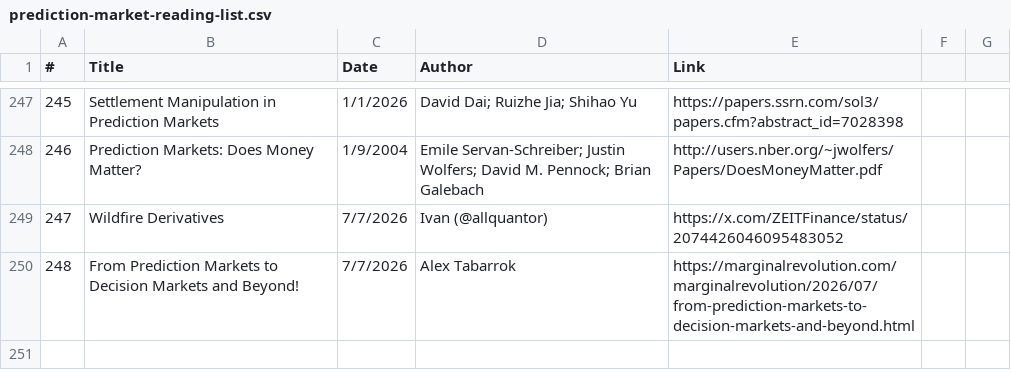
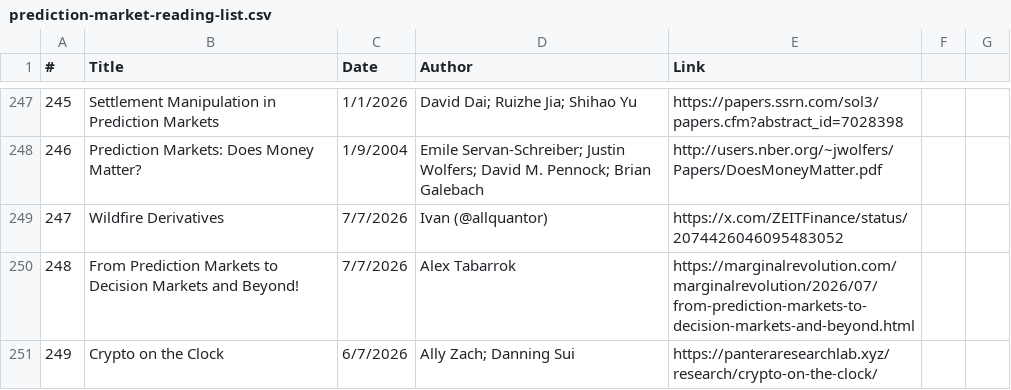
Before and after one commit to michaellwy/onprediction, a CSV file: prediction-market-reading-list.csv, drawn as a sheet; only a part is shown, gaps mark what is left out.

Commit message:
Add article #249: Crypto on the Clock by Pantera Research Lab (Ally Zach, Danning Sui)

```diff
--- a/prediction-market-reading-list.csv
+++ b/prediction-market-reading-list.csv
@@ -250 +250,2 @@
 248,From Prediction Markets to Decision Markets and Beyond!,7/7/2026,Alex Tabarrok,https://marginalrevolution.com/marginalrevolution/2026/07/from-prediction-markets-to-decision-markets-and-beyond.html
+249,Crypto on the Clock,6/7/2026,Ally Zach; Danning Sui,https://panteraresearchlab.xyz/research/crypto-on-the-clock/
```
Also changed, not shown: 3 other files.
